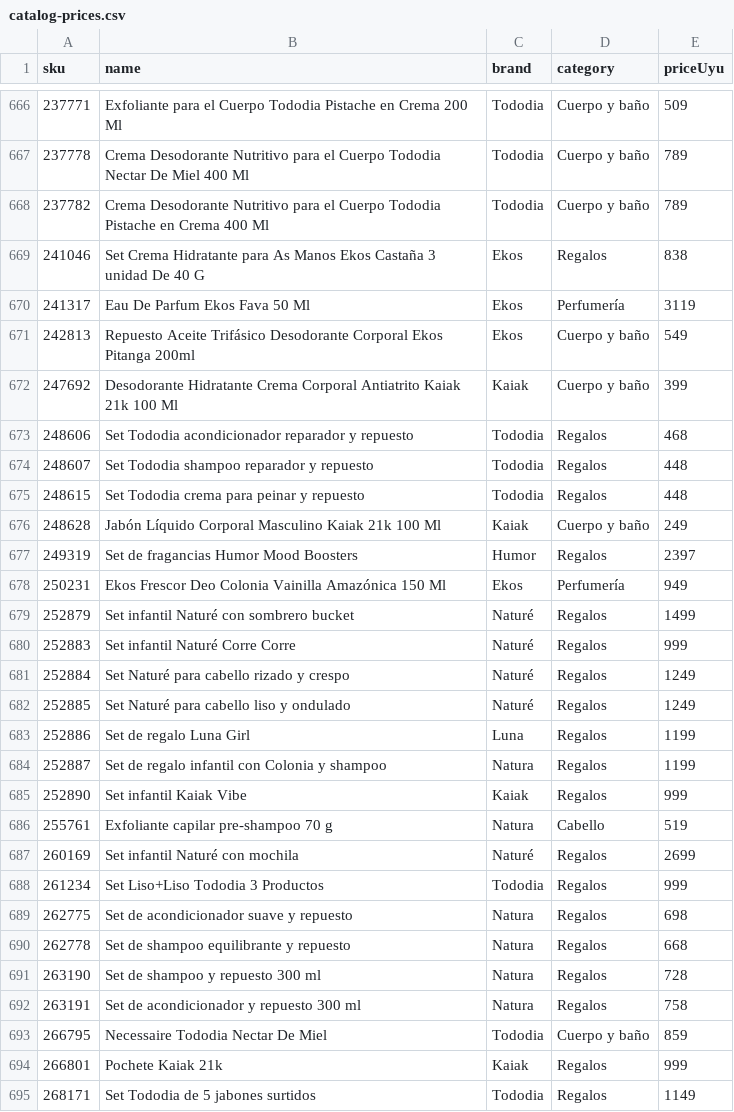
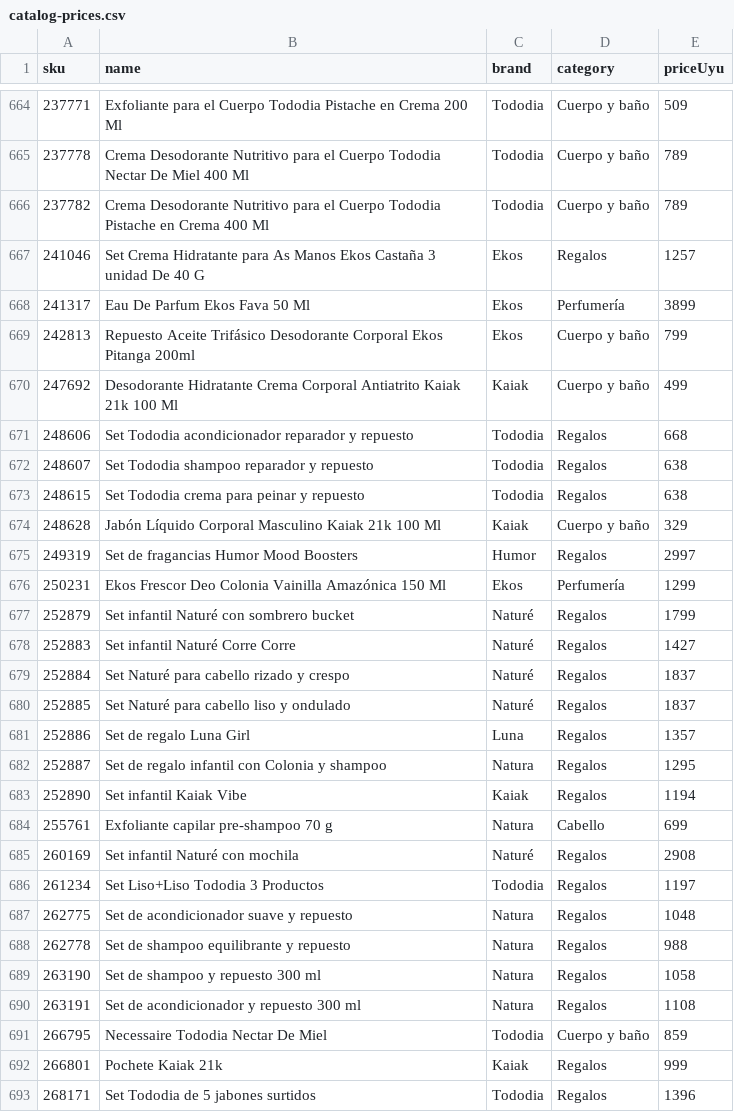
Before and after one commit to KognitMer/Boutiquedeleste, a CSV file: catalog-prices.csv, drawn as a sheet; only a part is shown, gaps mark what is left out; the diff covers the shown part only.

Commit message:
Sync catalog with Excel reference

```diff
--- a/catalog-prices.csv
+++ b/catalog-prices.csv
@@ -668,28 +666,28 @@ sku;name;brand;category;priceUyu
 237782;Crema Desodorante Nutritivo para el Cuerpo Tododia Pistache en Crema 400 Ml;Tododia;Cuerpo y baño;789
-241046;Set Crema Hidratante para As Manos Ekos Castaña 3 unidad De 40 G;Ekos;Regalos;838
-241317;Eau De Parfum Ekos Fava 50 Ml;Ekos;Perfumería;3119
-242813;Repuesto Aceite Trifásico Desodorante Corporal Ekos Pitanga 200ml;Ekos;Cuerpo y baño;549
-247692;Desodorante Hidratante Crema Corporal Antiatrito Kaiak 21k 100 Ml;Kaiak;Cuerpo y baño;399
-248606;Set Tododia acondicionador reparador y repuesto;Tododia;Regalos;468
-248607;Set Tododia shampoo reparador y repuesto;Tododia;Regalos;448
-248615;Set Tododia crema para peinar y repuesto;Tododia;Regalos;448
-248628;Jabón Líquido Corporal Masculino Kaiak 21k 100 Ml;Kaiak;Cuerpo y baño;249
-249319;Set de fragancias Humor Mood Boosters;Humor;Regalos;2397
-250231;Ekos Frescor Deo Colonia Vainilla Amazónica 150 Ml;Ekos;Perfumería;949
-252879;Set infantil Naturé con sombrero bucket;Naturé;Regalos;1499
-252883;Set infantil Naturé Corre Corre;Naturé;Regalos;999
-252884;Set Naturé para cabello rizado y crespo;Naturé;Regalos;1249
-252885;Set Naturé para cabello liso y ondulado;Naturé;Regalos;1249
-252886;Set de regalo Luna Girl;Luna;Regalos;1199
-252887;Set de regalo infantil con Colonia y shampoo;Natura;Regalos;1199
-252890;Set infantil Kaiak Vibe;Kaiak;Regalos;999
-255761;Exfoliante capilar pre-shampoo 70 g;Natura;Cabello;519
-260169;Set infantil Naturé con mochila;Naturé;Regalos;2699
-261234;Set Liso+Liso Tododia 3 Productos;Tododia;Regalos;999
-262775;Set de acondicionador suave y repuesto;Natura;Regalos;698
-262778;Set de shampoo equilibrante y repuesto;Natura;Regalos;668
-263190;Set de shampoo y repuesto 300 ml;Natura;Regalos;728
-263191;Set de acondicionador y repuesto 300 ml;Natura;Regalos;758
+241046;Set Crema Hidratante para As Manos Ekos Castaña 3 unidad De 40 G;Ekos;Regalos;1257
+241317;Eau De Parfum Ekos Fava 50 Ml;Ekos;Perfumería;3899
+242813;Repuesto Aceite Trifásico Desodorante Corporal Ekos Pitanga 200ml;Ekos;Cuerpo y baño;799
+247692;Desodorante Hidratante Crema Corporal Antiatrito Kaiak 21k 100 Ml;Kaiak;Cuerpo y baño;499
+248606;Set Tododia acondicionador reparador y repuesto;Tododia;Regalos;668
+248607;Set Tododia shampoo reparador y repuesto;Tododia;Regalos;638
+248615;Set Tododia crema para peinar y repuesto;Tododia;Regalos;638
+248628;Jabón Líquido Corporal Masculino Kaiak 21k 100 Ml;Kaiak;Cuerpo y baño;329
+249319;Set de fragancias Humor Mood Boosters;Humor;Regalos;2997
+250231;Ekos Frescor Deo Colonia Vainilla Amazónica 150 Ml;Ekos;Perfumería;1299
+252879;Set infantil Naturé con sombrero bucket;Naturé;Regalos;1799
+252883;Set infantil Naturé Corre Corre;Naturé;Regalos;1427
+252884;Set Naturé para cabello rizado y crespo;Naturé;Regalos;1837
+252885;Set Naturé para cabello liso y ondulado;Naturé;Regalos;1837
+252886;Set de regalo Luna Girl;Luna;Regalos;1357
+252887;Set de regalo infantil con Colonia y shampoo;Natura;Regalos;1295
+252890;Set infantil Kaiak Vibe;Kaiak;Regalos;1194
+255761;Exfoliante capilar pre-shampoo 70 g;Natura;Cabello;699
+260169;Set infantil Naturé con mochila;Naturé;Regalos;2908
+261234;Set Liso+Liso Tododia 3 Productos;Tododia;Regalos;1197
+262775;Set de acondicionador suave y repuesto;Natura;Regalos;1048
+262778;Set de shampoo equilibrante y repuesto;Natura;Regalos;988
+263190;Set de shampoo y repuesto 300 ml;Natura;Regalos;1058
+263191;Set de acondicionador y repuesto 300 ml;Natura;Regalos;1108
 266795;Necessaire Tododia Nectar De Miel;Tododia;Cuerpo y baño;859
 266801;Pochete Kaiak 21k;Kaiak;Regalos;999
-268171;Set Tododia de 5 jabones surtidos;Tododia;Regalos;1149
+268171;Set Tododia de 5 jabones surtidos;Tododia;Regalos;1396
```
Also changed, not shown: 2 removed rows and 151 edited cells elsewhere in this file, 3 other files.
